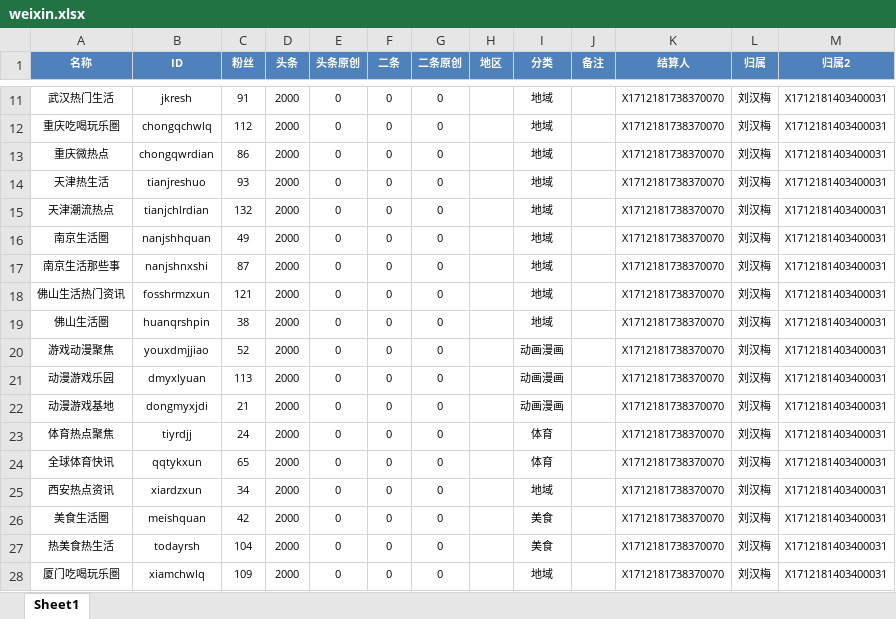
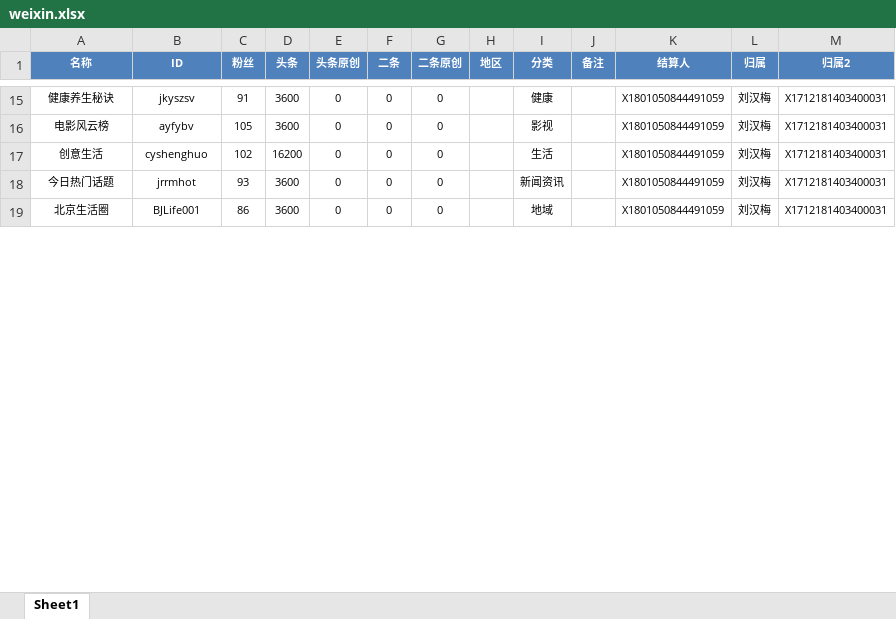
Before and after one commit to radtek/AdaSystem, an Excel workbook: Ada.Web/upload/weixin.xlsx, sheet Sheet1, drawn as a sheet; only a part is shown, gaps mark what is left out; values as stored, in another font and other column widths than the file's, no borders; removed rows and columns are numbered as before the commit, all else as after; the diff covers the shown part only; the diff names each change by its address in the sheet, - before the commit and + after, or states it on an @@ line.

```diff
--- a/Ada.Web/upload/weixin.xlsx (sheet Sheet1)
+++ b/Ada.Web/upload/weixin.xlsx (sheet Sheet1)
-A15 (名称): 武汉热门生活
+A15 (名称): 健康养生秘诀
-B15 (ID): jkresh
+B15 (ID): jkyszsv
-D15 (头条): 2000
+D15 (头条): 3600
-I15 (分类): 地域
+I15 (分类): 健康
-K15 (结算人): X1712181738370070
+K15 (结算人): X1801050844491059
-row 12: 重庆吃喝玩乐圏 | chongqchwlq | 112 | 2000 | 0 | 0 | 0 |  | 地域 |  | X1712181738370070 | 刘汉梅 | X1712181403400031
-row 13: 重庆微热点 | chongqwrdian | 86 | 2000 | 0 | 0 | 0 |  | 地域 |  | X1712181738370070 | 刘汉梅 | X1712181403400031
+row 16: 电影风云榜 | ayfybv | 105 | 3600 | 0 | 0 | 0 |  | 影视 |  | X1801050844491059 | 刘汉梅 | X1712181403400031
+row 17: 创意生活 | cyshenghuo | 102 | 16200 | 0 | 0 | 0 |  | 生活 |  | X1801050844491059 | 刘汉梅 | X1712181403400031
-A18 (名称): 天津热生活
+A18 (名称): 今日热门话题
-B18 (ID): tianjreshuo
+B18 (ID): jrrmhot
-D18 (头条): 2000
+D18 (头条): 3600
-I18 (分类): 地域
+I18 (分类): 新闻资讯
-K18 (结算人): X1712181738370070
+K18 (结算人): X1801050844491059
-row 15: 天津潮流热点 | tianjchlrdian | 132 | 2000 | 0 | 0 | 0 |  | 地域 |  | X1712181738370070 | 刘汉梅 | X1712181403400031
-A19 (名称): 南京生活圏
+A19 (名称): 北京生活圈
-B19 (ID): nanjshhquan
+B19 (ID): BJLife001
-C19 (粉丝): 49
+C19 (粉丝): 86
-D19 (头条): 2000
+D19 (头条): 3600
-K19 (结算人): X1712181738370070
+K19 (结算人): X1801050844491059
-row 17: 南京生活那些事 | nanjshnxshi | 87 | 2000 | 0 | 0 | 0 |  | 地域 |  | X1712181738370070 | 刘汉梅 | X1712181403400031
-row 18: 佛山生活热门资讯 | fosshrmzxun | 121 | 2000 | 0 | 0 | 0 |  | 地域 |  | X1712181738370070 | 刘汉梅 | X1712181403400031
-row 19: 佛山生活圏 | huanqrshpin | 38 | 2000 | 0 | 0 | 0 |  | 地域 |  | X1712181738370070 | 刘汉梅 | X1712181403400031
-row 20: 游戏动漫聚焦 | youxdmjjiao | 52 | 2000 | 0 | 0 | 0 |  | 动画漫画 |  | X1712181738370070 | 刘汉梅 | X1712181403400031
-row 21: 动漫游戏乐园 | dmyxlyuan | 113 | 2000 | 0 | 0 | 0 |  | 动画漫画 |  | X1712181738370070 | 刘汉梅 | X1712181403400031
-row 22: 动漫游戏基地 | dongmyxjdi | 21 | 2000 | 0 | 0 | 0 |  | 动画漫画 |  | X1712181738370070 | 刘汉梅 | X1712181403400031
-row 23: 体育热点聚焦 | tiyrdjj | 24 | 2000 | 0 | 0 | 0 |  | 体育 |  | X1712181738370070 | 刘汉梅 | X1712181403400031
-row 24: 全球体育快讯 | qqtykxun | 65 | 2000 | 0 | 0 | 0 |  | 体育 |  | X1712181738370070 | 刘汉梅 | X1712181403400031
-row 25: 西安热点资讯 | xiardzxun | 34 | 2000 | 0 | 0 | 0 |  | 地域 |  | X1712181738370070 | 刘汉梅 | X1712181403400031
-row 26: 美食生活圏 | meishquan | 42 | 2000 | 0 | 0 | 0 |  | 美食 |  | X1712181738370070 | 刘汉梅 | X1712181403400031
-row 27: 热美食热生活 | todayrsh | 104 | 2000 | 0 | 0 | 0 |  | 美食 |  | X1712181738370070 | 刘汉梅 | X1712181403400031
-row 28: 厦门吃喝玩乐圏 | xiamchwlq | 109 | 2000 | 0 | 0 | 0 |  | 地域 |  | X1712181738370070 | 刘汉梅 | X1712181403400031
```
Also changed, not shown: 23 added rows, 22 removed rows and 52 edited cells elsewhere in this sheet, 4 other files.
